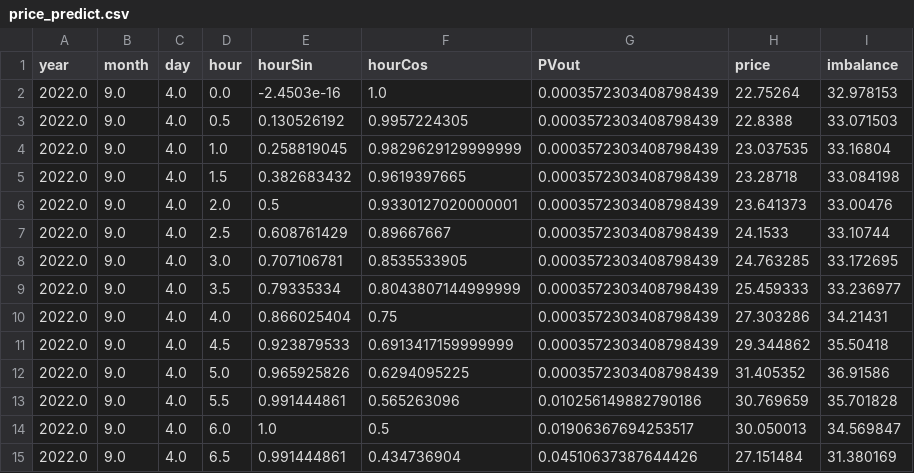
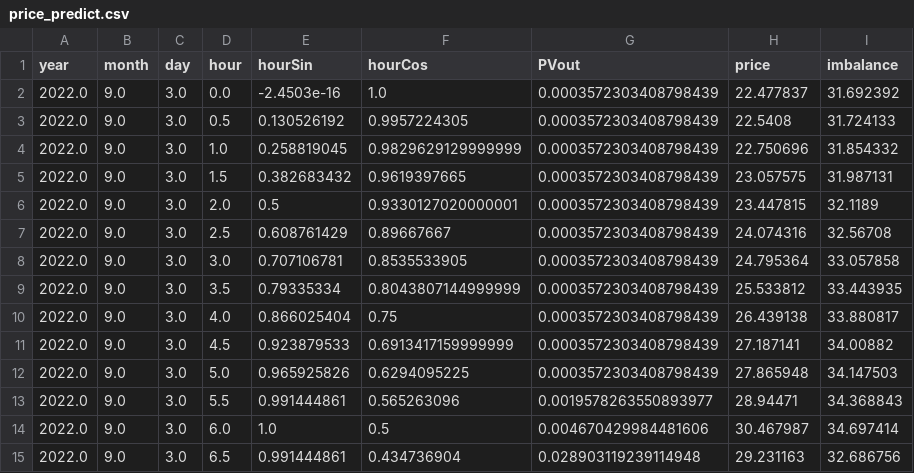
Before and after one commit to SmartGridLab/battery-control-by-reinforcement-learning, a CSV file: Battery-Control-By-Reinforcement-Learning/price_predict.csv, drawn as a sheet; only a part is shown; the diff covers the shown part only.

```diff
--- a/Battery-Control-By-Reinforcement-Learning/price_predict.csv
+++ b/Battery-Control-By-Reinforcement-Learning/price_predict.csv
@@ -1,15 +1,15 @@
 year,month,day,hour,hourSin,hourCos,PVout,price,imbalance
-2022.0,9.0,4.0,0.0,-2.4503e-16,1.0,0.0003572303408798439,22.75264,32.978153
-2022.0,9.0,4.0,0.5,0.130526192,0.9957224305,0.0003572303408798439,22.8388,33.071503
-2022.0,9.0,4.0,1.0,0.258819045,0.9829629129999999,0.0003572303408798439,23.037535,33.16804
-2022.0,9.0,4.0,1.5,0.382683432,0.9619397665,0.0003572303408798439,23.28718,33.084198
-2022.0,9.0,4.0,2.0,0.5,0.9330127020000001,0.0003572303408798439,23.641373,33.00476
-2022.0,9.0,4.0,2.5,0.608761429,0.89667667,0.0003572303408798439,24.1533,33.10744
-2022.0,9.0,4.0,3.0,0.707106781,0.8535533905,0.0003572303408798439,24.763285,33.172695
-2022.0,9.0,4.0,3.5,0.79335334,0.8043807144999999,0.0003572303408798439,25.459333,33.236977
-2022.0,9.0,4.0,4.0,0.866025404,0.75,0.0003572303408798439,27.303286,34.21431
-2022.0,9.0,4.0,4.5,0.923879533,0.6913417159999999,0.0003572303408798439,29.344862,35.50418
-2022.0,9.0,4.0,5.0,0.965925826,0.6294095225,0.0003572303408798439,31.405352,36.91586
-2022.0,9.0,4.0,5.5,0.991444861,0.565263096,0.010256149882790186,30.769659,35.701828
-2022.0,9.0,4.0,6.0,1.0,0.5,0.01906367694253517,30.050013,34.569847
-2022.0,9.0,4.0,6.5,0.991444861,0.434736904,0.04510637387644426,27.151484,31.380169
+2022.0,9.0,3.0,0.0,-2.4503e-16,1.0,0.0003572303408798439,22.477837,31.692392
+2022.0,9.0,3.0,0.5,0.130526192,0.9957224305,0.0003572303408798439,22.5408,31.724133
+2022.0,9.0,3.0,1.0,0.258819045,0.9829629129999999,0.0003572303408798439,22.750696,31.854332
+2022.0,9.0,3.0,1.5,0.382683432,0.9619397665,0.0003572303408798439,23.057575,31.987131
+2022.0,9.0,3.0,2.0,0.5,0.9330127020000001,0.0003572303408798439,23.447815,32.1189
+2022.0,9.0,3.0,2.5,0.608761429,0.89667667,0.0003572303408798439,24.074316,32.56708
+2022.0,9.0,3.0,3.0,0.707106781,0.8535533905,0.0003572303408798439,24.795364,33.057858
+2022.0,9.0,3.0,3.5,0.79335334,0.8043807144999999,0.0003572303408798439,25.533812,33.443935
+2022.0,9.0,3.0,4.0,0.866025404,0.75,0.0003572303408798439,26.439138,33.880817
+2022.0,9.0,3.0,4.5,0.923879533,0.6913417159999999,0.0003572303408798439,27.187141,34.00882
+2022.0,9.0,3.0,5.0,0.965925826,0.6294095225,0.0003572303408798439,27.865948,34.147503
+2022.0,9.0,3.0,5.5,0.991444861,0.565263096,0.0019578263550893977,28.94471,34.368843
+2022.0,9.0,3.0,6.0,1.0,0.5,0.004670429984481606,30.467987,34.697414
+2022.0,9.0,3.0,6.5,0.991444861,0.434736904,0.028903119239114948,29.231163,32.686756
```
Also changed, not shown: 126 edited cells elsewhere in this file, Battery-Control-By-Reinforcement-Learning/pv_predict.csv, Battery-Control-By-Reinforcement-Learning/result_dataframe.csv, 15 other files.
